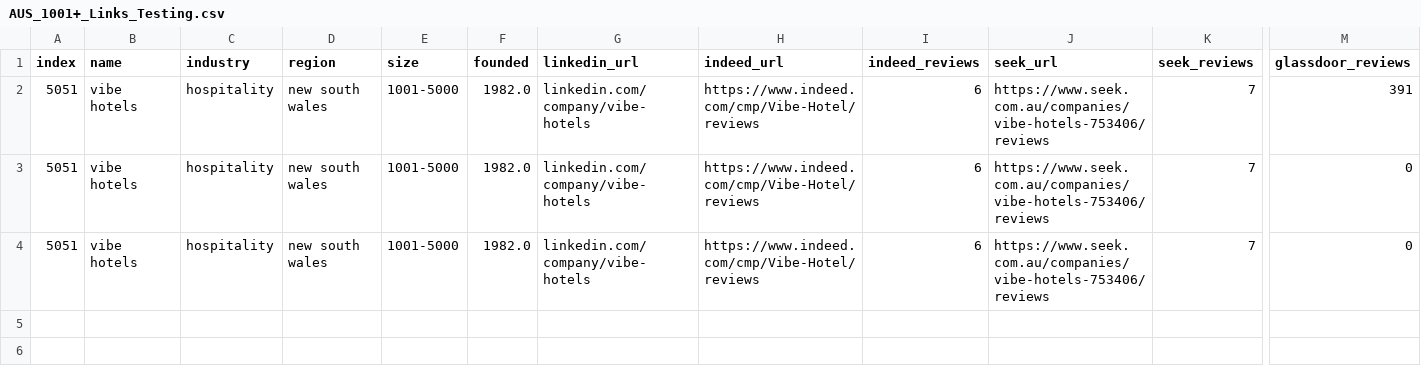
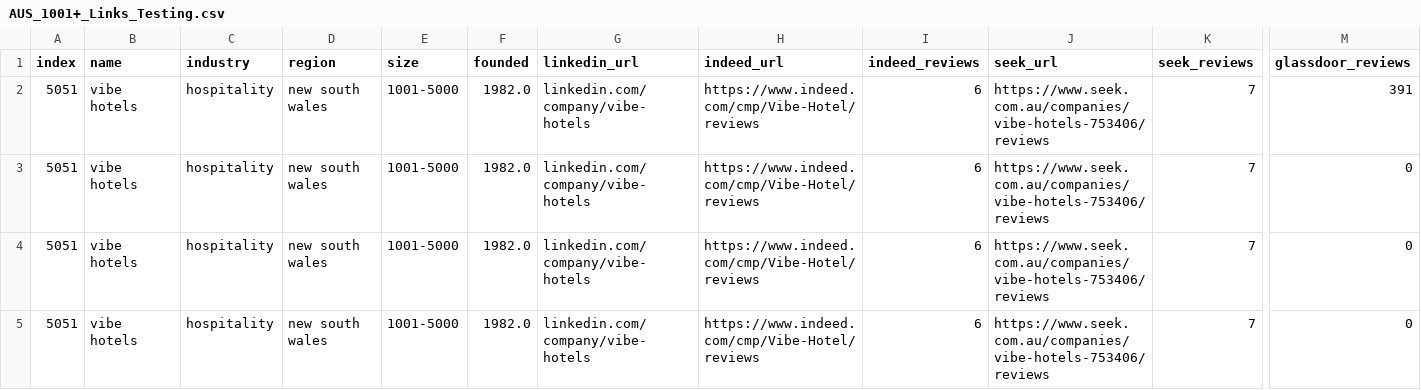
Before and after one commit to Jamal135/MPhil-IF80, a CSV file: links/AUS_1001+_Links_Testing.csv, drawn as a sheet; only a part is shown, gaps mark what is left out; rows hold the shown columns only; the diff names each change by its address in the sheet, - before the commit and + after, or states it on an @@ line.

```diff
--- a/links/AUS_1001+_Links_Testing.csv
+++ b/links/AUS_1001+_Links_Testing.csv
+row 5: 5051 | vibe hotels | hospitality | new south wales | 1001-5000 | 1982.0 | linkedin.com/company/vibe-hotels | https://www.indeed.com/cmp/Vibe-Hotel/reviews | 6 | https://www.seek.com.au/companies/vibe-hotels-753406/reviews | 7 | 0
```
Also changed, not shown: 2 other files.
